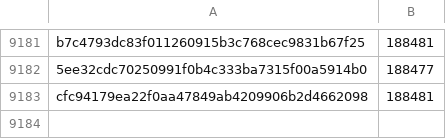
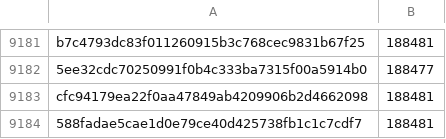
Before and after one commit to davelongdev/pybricks-micropython, a CSV file: nxt.csv, drawn as a sheet; only a part is shown, gaps mark what is left out; the diff names each change by its address in the sheet, - before the commit and + after, or states it on an @@ line.

Commit message:
nxt: Add 588fadae: 188481 (+0).

```diff
--- a/nxt.csv
+++ b/nxt.csv
+row 9184: 588fadae5cae1d0e79ce40d425738fb1c1c7cdf7 | 188481
```
